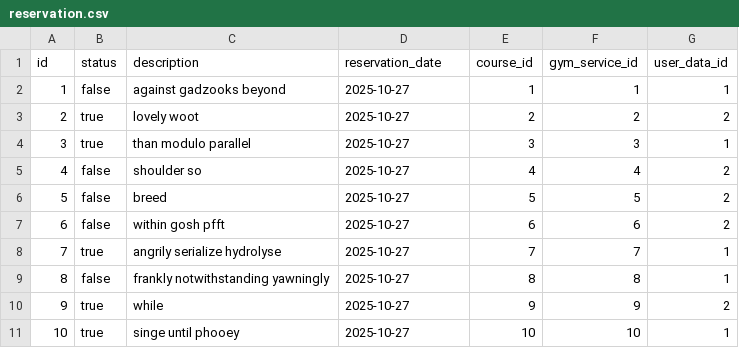
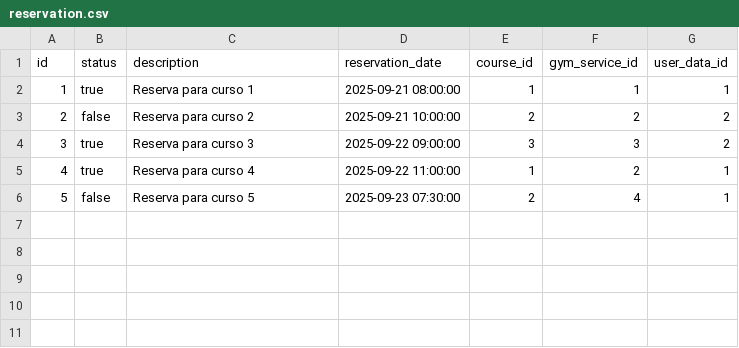
Before and after one commit to Jul52/ProyectoGymTrack, a CSV file: src/main/resources/config/liquibase/fake-data/reservation.csv, drawn as a sheet.

```diff
--- a/src/main/resources/config/liquibase/fake-data/reservation.csv
+++ b/src/main/resources/config/liquibase/fake-data/reservation.csv
@@ -1,11 +1,6 @@
 id;status;description;reservation_date;course_id;gym_service_id;user_data_id
-1;false;against gadzooks beyond;2025-10-27;1;1;1
-2;true;lovely woot;2025-10-27;2;2;2
-3;true;than modulo parallel;2025-10-27;3;3;1
-4;false;shoulder so;2025-10-27;4;4;2
-5;false;breed;2025-10-27;5;5;2
-6;false;within gosh pfft;2025-10-27;6;6;2
-7;true;angrily serialize hydrolyse;2025-10-27;7;7;1
-8;false;frankly notwithstanding yawningly;2025-10-27;8;8;1
-9;true;while;2025-10-27;9;9;2
-10;true;singe until phooey;2025-10-27;10;10;1
+1;true;Reserva para curso 1;2025-09-21 08:00:00;1;1;1
+2;false;Reserva para curso 2;2025-09-21 10:00:00;2;2;2
+3;true;Reserva para curso 3;2025-09-22 09:00:00;3;3;2
+4;true;Reserva para curso 4;2025-09-22 11:00:00;1;2;1
+5;false;Reserva para curso 5;2025-09-23 07:30:00;2;4;1
```
Also changed, not shown: src/main/resources/config/liquibase/fake-data/course.csv, src/main/resources/config/liquibase/fake-data/gym_service.csv, 12 other files.
